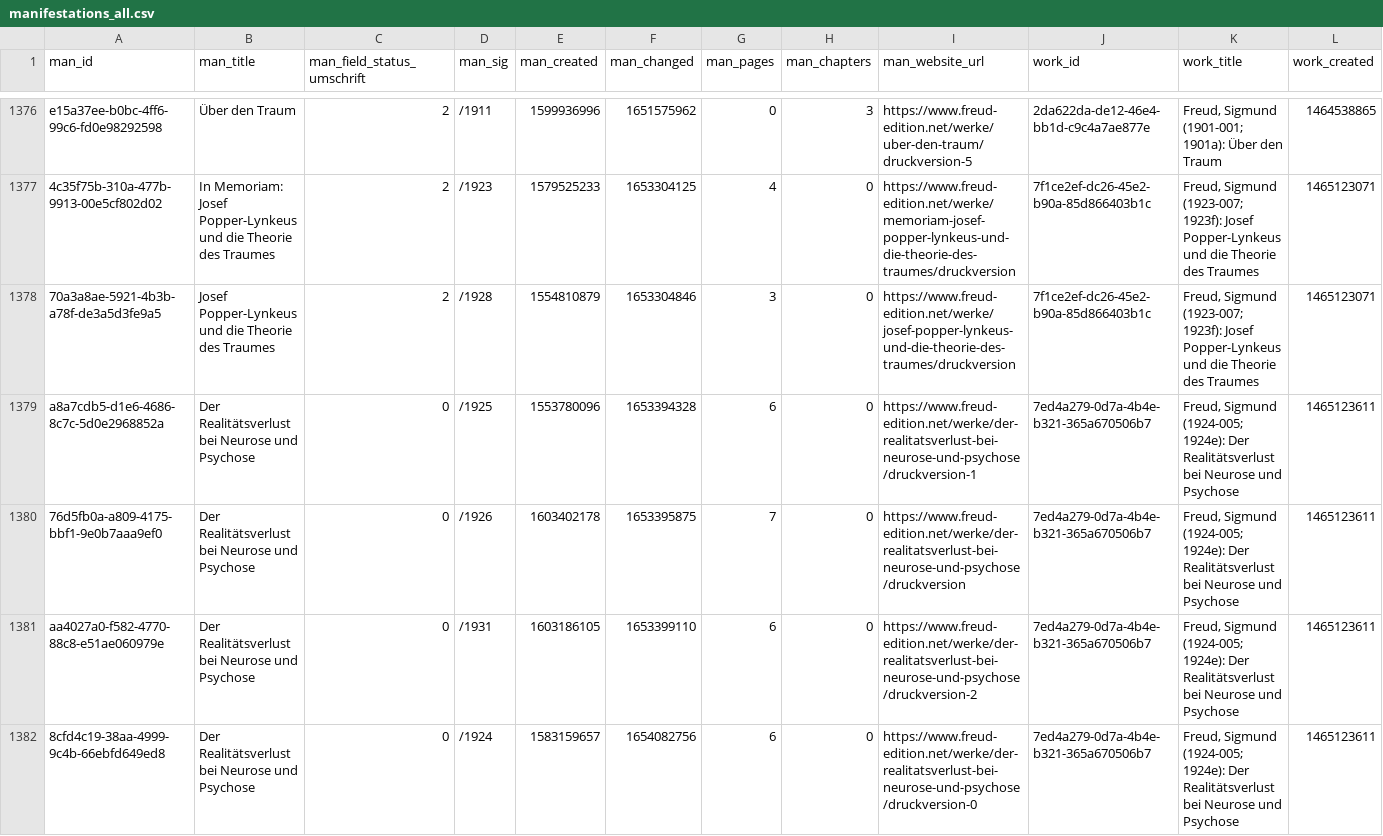
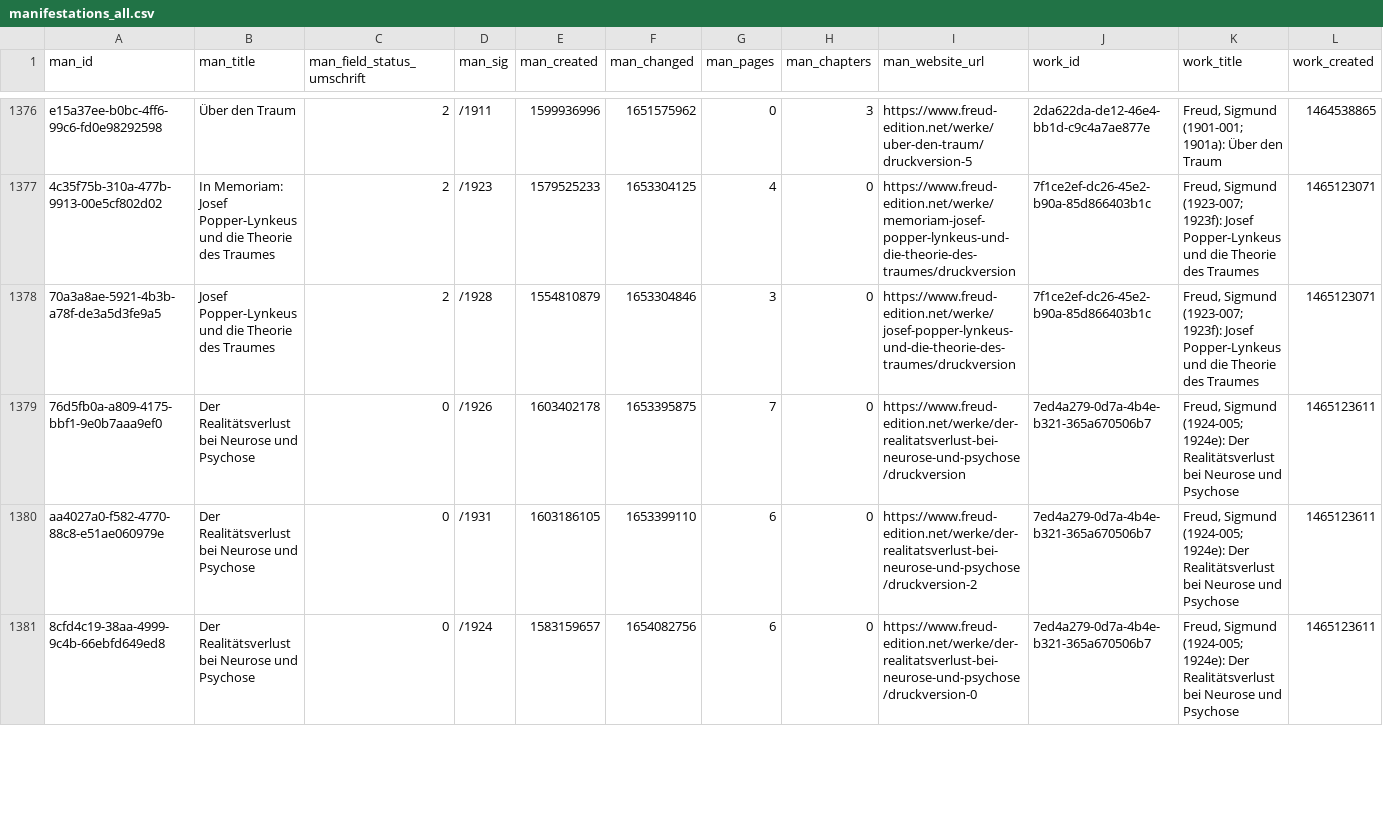
Before and after one commit to freud-digital/frd-reporting, a CSV file: html/data/manifestations_all.csv, drawn as a sheet; only a part is shown, gaps mark what is left out; removed rows and columns are numbered as before the commit, all else as after; rows hold the shown columns only; the diff covers the shown part only; the diff names each change by its address in the sheet, - before the commit and + after, or states it on an @@ line.

```diff
--- a/html/data/manifestations_all.csv
+++ b/html/data/manifestations_all.csv
-row 1379: a8a7cdb5-d1e6-4686-8c7c-5d0e2968852a | Der Realitätsverlust bei Neurose und Psychose | 0 | /1925 | 1553780096 | 1653394328 | 6 | 0 | https://www.freud-edition.net/werke/der-realitatsverlust-bei-neurose-und-psychose/druckversion-1 | 7ed4a279-0d7a-4b4e-b321-365a670506b7 | Freud, Sigmund (1924-005; 1924e): Der Realitätsverlust bei Neurose und Psychose | 1465123611
```
Also changed, not shown: 1 added row elsewhere in this file, 3 other files.
